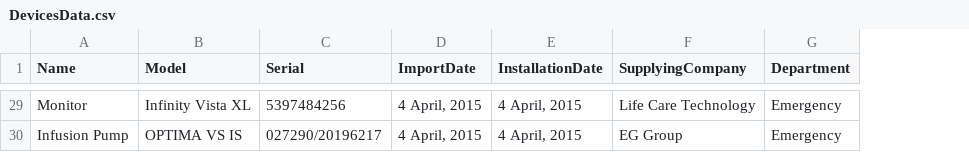
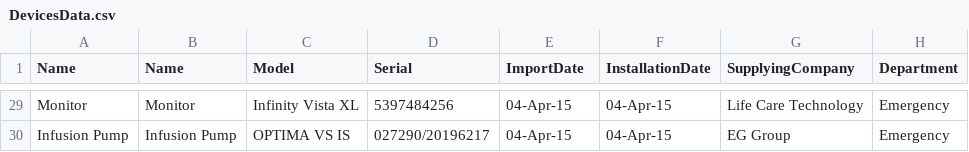
Before and after one commit to Salo7a/Healthcare-CMMS, a CSV file: routes/DevicesData.csv, drawn as a sheet; only a part is shown, gaps mark what is left out; addresses are those after the commit; the diff covers the shown part only; the diff names each change by its address in the sheet, - before the commit and + after, or states it on an @@ line.

```diff
--- a/routes/DevicesData.csv
+++ b/routes/DevicesData.csv
+column B (Name), rows 29-30: Monitor | Infusion Pump
-E29:E30 (ImportDate): 4 April, 2015
+E29:E30 (ImportDate): 04-Apr-15
-F29:F30 (InstallationDate): 4 April, 2015
+F29:F30 (InstallationDate): 04-Apr-15
```
Also changed, not shown: 55 edited cells elsewhere in this file, 2 other files.
